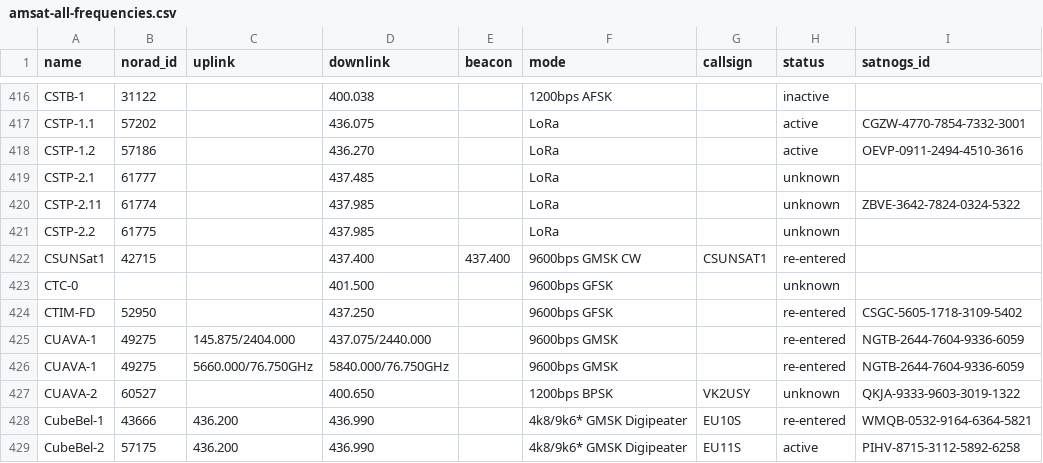
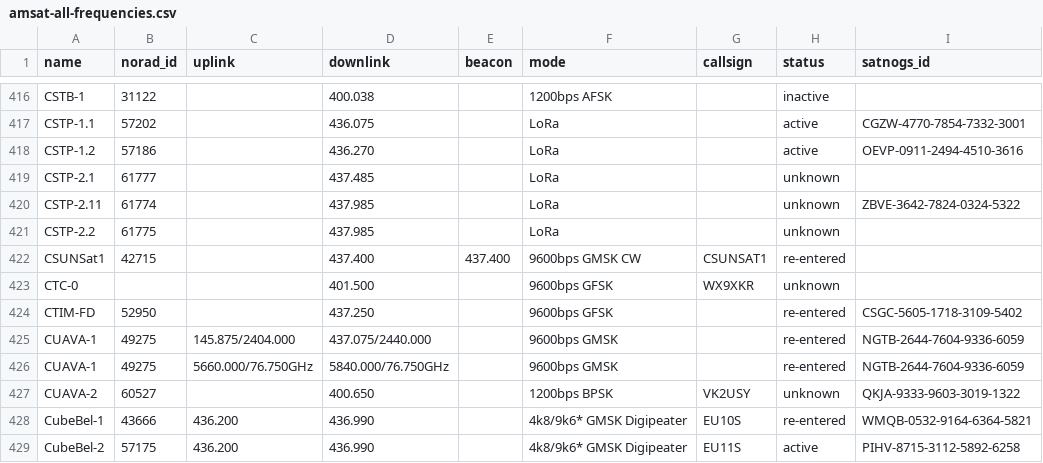
Before and after one commit to muzihuaner/amateur-satellite-database, a CSV file: data/amsat-all-frequencies.csv, drawn as a sheet; only a part is shown, gaps mark what is left out.

```diff
--- a/data/amsat-all-frequencies.csv
+++ b/data/amsat-all-frequencies.csv
@@ -422,3 +422,3 @@ CSTP-2.2,61775,,437.985,,LoRa,,unknown,
 CSUNSat1,42715,,437.400,437.400,9600bps GMSK CW,CSUNSAT1,re-entered,
-CTC-0,,,401.500,,9600bps GFSK,,unknown,
+CTC-0,,,401.500,,9600bps GFSK,WX9XKR,unknown,
 CTIM-FD,52950,,437.250,,9600bps GFSK,,re-entered,CSGC-5605-1718-3109-5402
```
Also changed, not shown: 1 other file.
